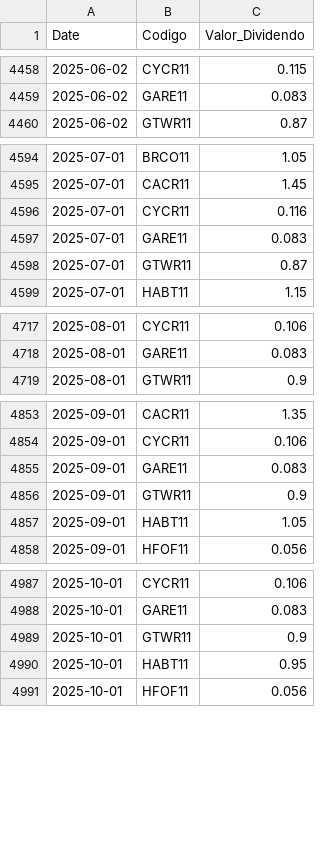
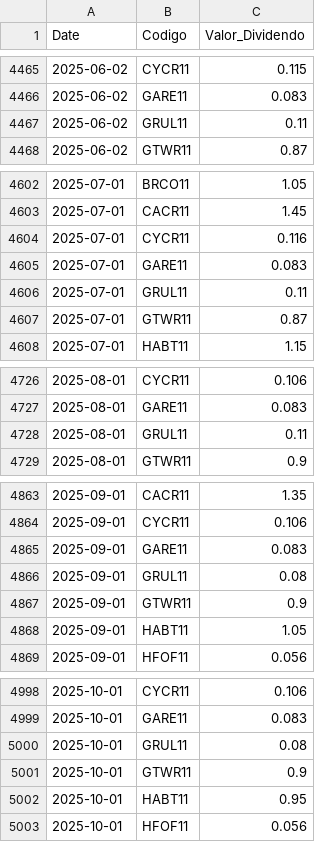
Before and after one commit to GabrielSantos15/brazilian-market-analytics, a CSV file: dados/f_dividendos.csv, drawn as a sheet; only a part is shown, gaps mark what is left out; the diff covers the shown part only; the diff names each change by its address in the sheet, - before the commit and + after, or states it on an @@ line.

```diff
--- a/dados/f_dividendos.csv
+++ b/dados/f_dividendos.csv
+row 4467: 2025-06-02 | GRUL11 | 0.11
+row 4606: 2025-07-01 | GRUL11 | 0.11
+row 4728: 2025-08-01 | GRUL11 | 0.11
+row 4866: 2025-09-01 | GRUL11 | 0.08
+row 5000: 2025-10-01 | GRUL11 | 0.08
```
Also changed, not shown: 30 added rows and 1 edited cell elsewhere in this file, 2 other files.
